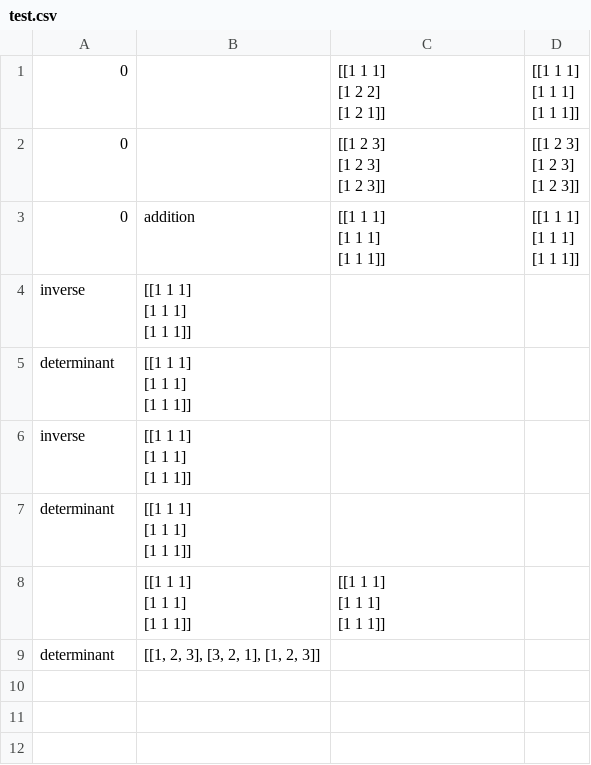
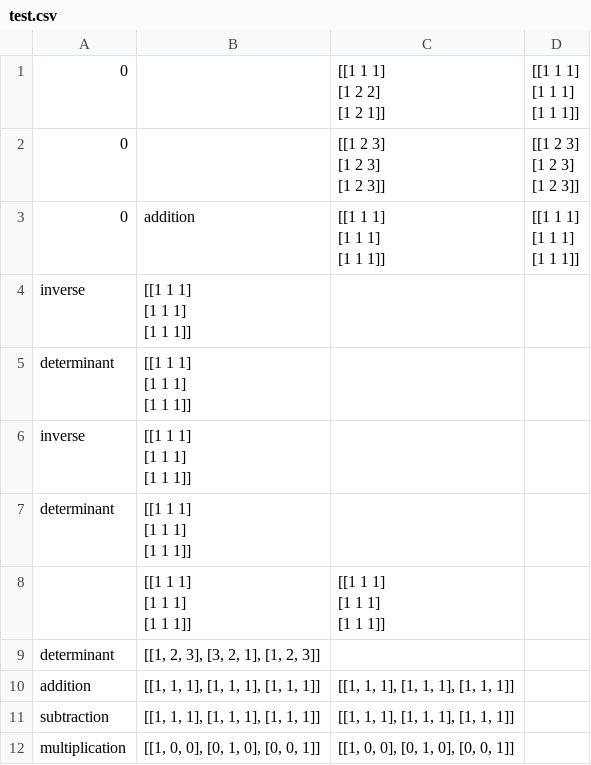
Before and after one commit to abdullah303/matrix_tool, a CSV file: exercises/test.csv, drawn as a sheet.

```diff
--- a/exercises/test.csv
+++ b/exercises/test.csv
@@ -33 +33,4 @@ determinant,"[[1 1 1]
 determinant,"[[1, 2, 3], [3, 2, 1], [1, 2, 3]]",
+addition,"[[1, 1, 1], [1, 1, 1], [1, 1, 1]]","[[1, 1, 1], [1, 1, 1], [1, 1, 1]]"
+subtraction,"[[1, 1, 1], [1, 1, 1], [1, 1, 1]]","[[1, 1, 1], [1, 1, 1], [1, 1, 1]]"
+multiplication,"[[1, 0, 0], [0, 1, 0], [0, 0, 1]]","[[1, 0, 0], [0, 1, 0], [0, 0, 1]]"
```
Also changed, not shown: 1 other file.
